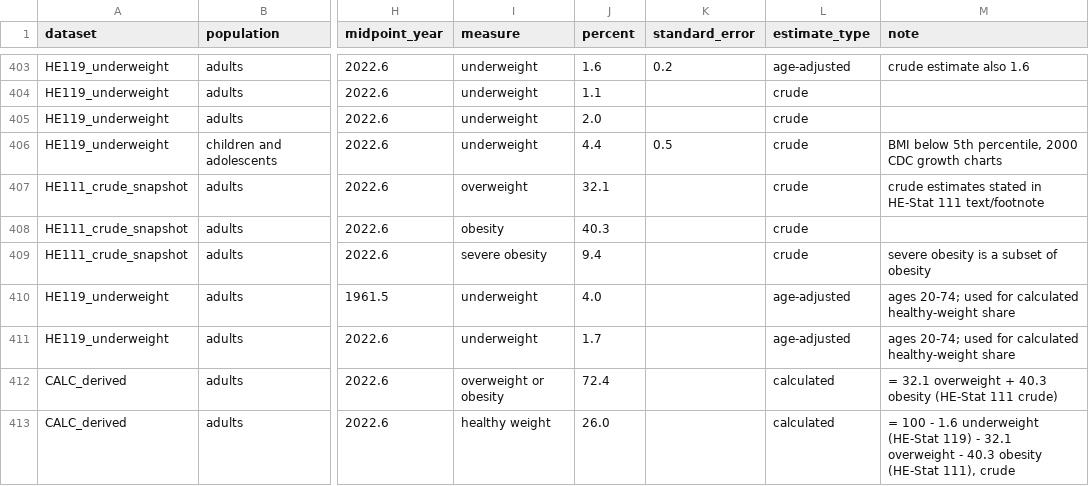
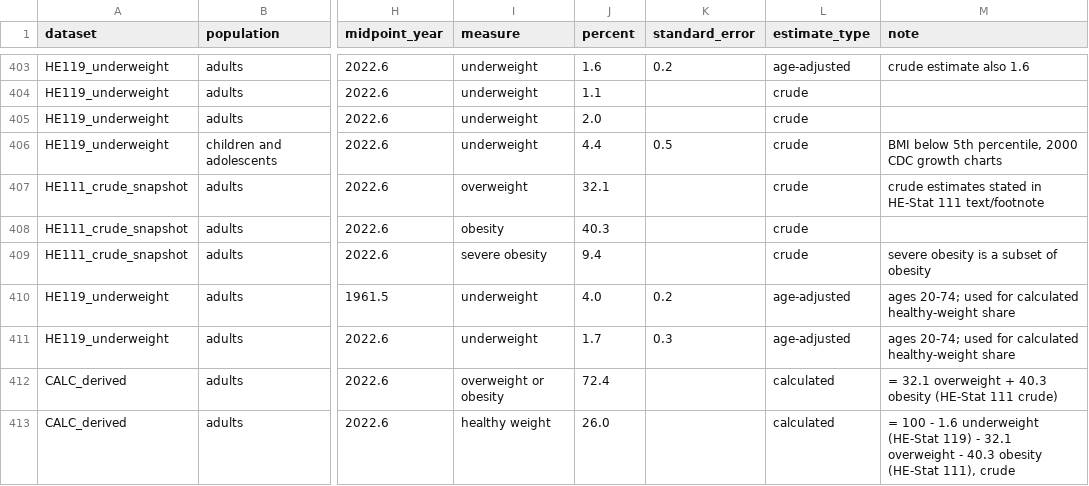
Before and after one commit to Mapstor/calculatemybmi, a CSV file: us-obesity-statistics/us-obesity-data-nhanes-1960-2023.csv, drawn as a sheet; only a part is shown, gaps mark what is left out; the diff names each change by its address in the sheet, - before the commit and + after, or states it on an @@ line.

```diff
--- a/us-obesity-statistics/us-obesity-data-nhanes-1960-2023.csv
+++ b/us-obesity-statistics/us-obesity-data-nhanes-1960-2023.csv
-K410 (standard_error): (empty)
+K410 (standard_error): 0.2
-K411 (standard_error): (empty)
+K411 (standard_error): 0.3
```
Also changed, not shown: research/page-map.csv, 55 other files.
